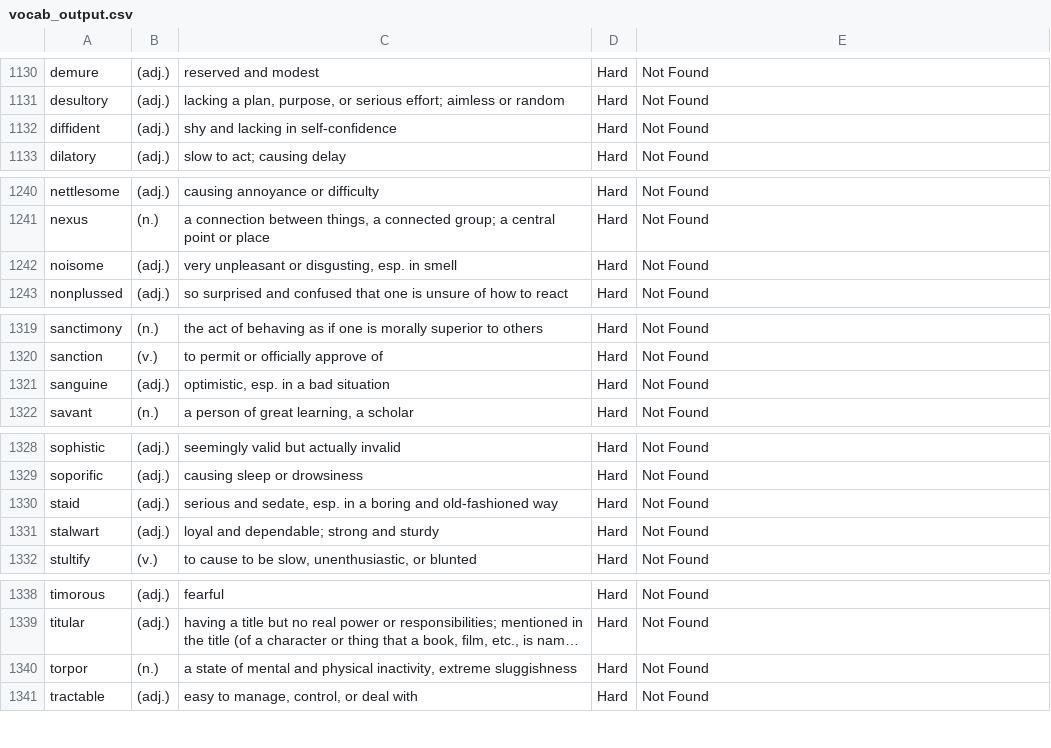
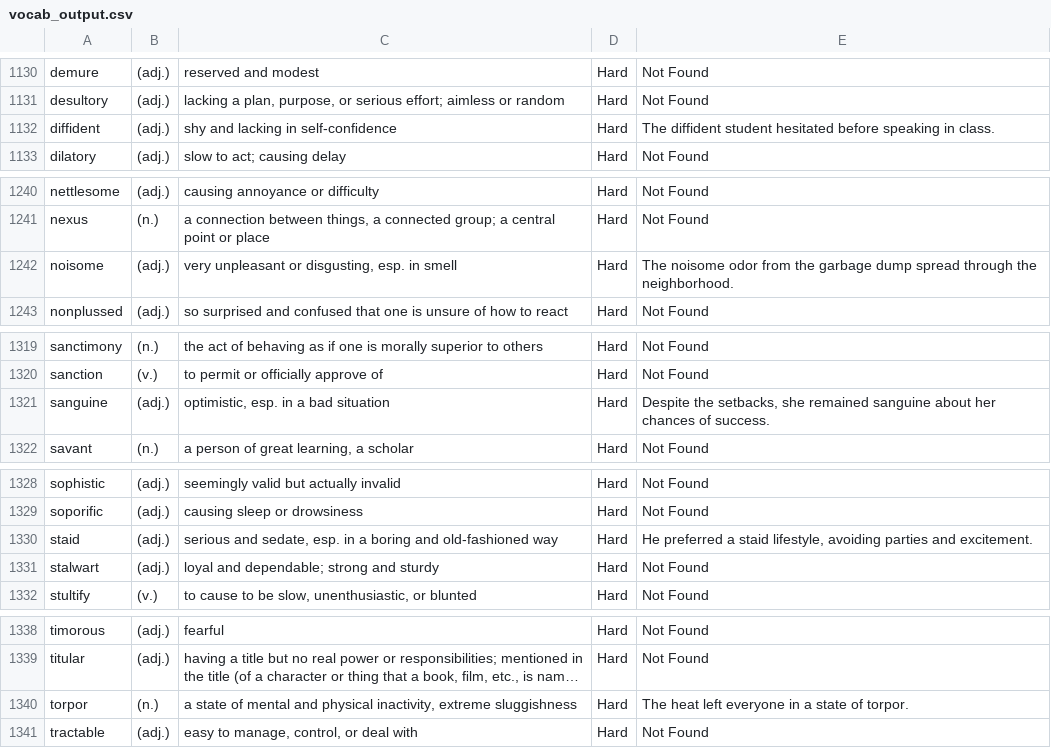
Before and after one commit to sarthak-91/flashcard, a CSV file: vocab_output.csv, drawn as a sheet; only a part is shown, gaps mark what is left out; long unchanged cells end in …; the diff covers the shown part only; the diff names each change by its address in the sheet, - before the commit and + after, or states it on an @@ line.

```diff
--- a/vocab_output.csv
+++ b/vocab_output.csv
-E1132: Not Found
+E1132: The diffident student hesitated before speaking in class.
-E1242: Not Found
+E1242: The noisome odor from the garbage dump spread through the neighborhood.
-E1321: Not Found
+E1321: Despite the setbacks, she remained sanguine about her chances of success.
-E1330: Not Found
+E1330: He preferred a staid lifestyle, avoiding parties and excitement.
-E1340: Not Found
+E1340: The heat left everyone in a state of torpor.
```
Also changed, not shown: 37 added rows and 6 edited cells elsewhere in this file.
